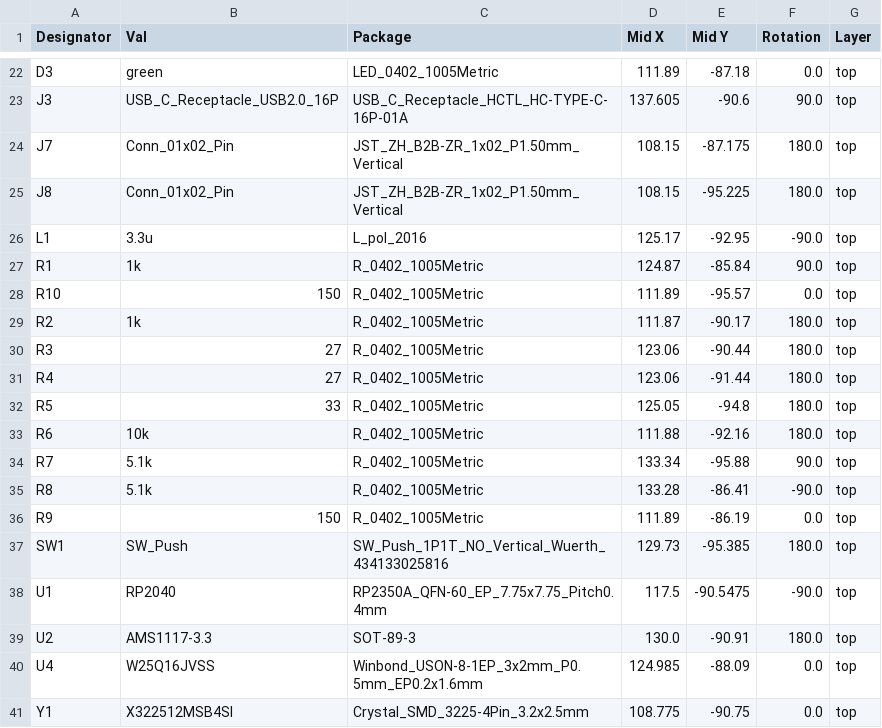
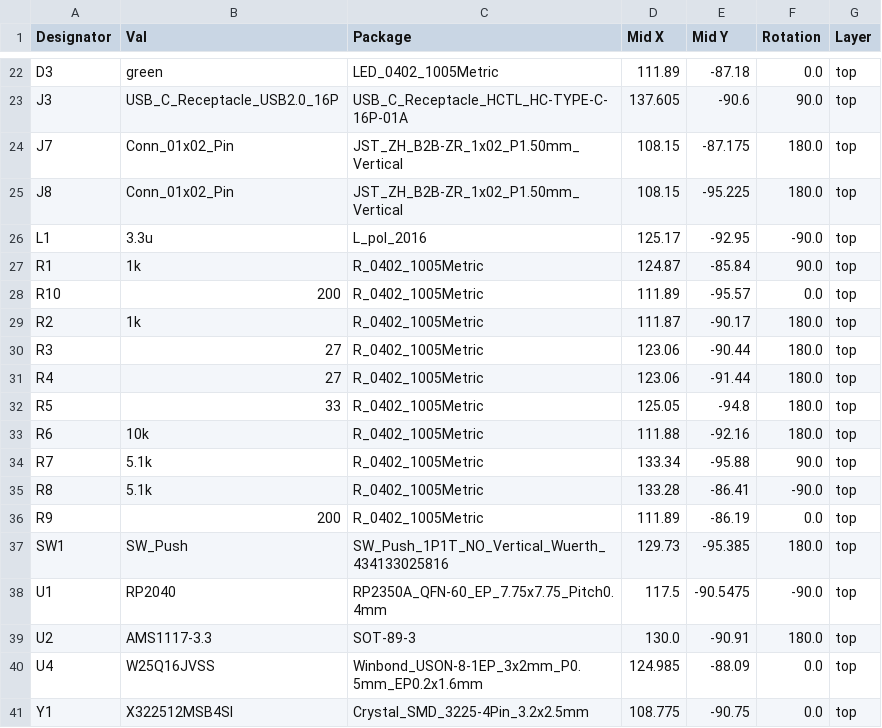
Before and after one commit to elral/PCB_MF_PicoMicro, a CSV file: jlcpcb/production_files/CPL-PCB_MF_PicoMicro.csv, drawn as a sheet; only a part is shown, gaps mark what is left out.

```diff
--- a/jlcpcb/production_files/CPL-PCB_MF_PicoMicro.csv
+++ b/jlcpcb/production_files/CPL-PCB_MF_PicoMicro.csv
@@ -27,3 +27,3 @@ L1,3.3u,L_pol_2016,125.17,-92.95,-90.0,top
 R1,1k,R_0402_1005Metric,124.87,-85.84,90.0,top
-R10,150,R_0402_1005Metric,111.89,-95.57,0.0,top
+R10,200,R_0402_1005Metric,111.89,-95.57,0.0,top
 R2,1k,R_0402_1005Metric,111.87,-90.17,180.0,top
@@ -35,3 +35,3 @@ R7,5.1k,R_0402_1005Metric,133.34,-95.88,90.0,top
 R8,5.1k,R_0402_1005Metric,133.28,-86.41,-90.0,top
-R9,150,R_0402_1005Metric,111.89,-86.19,0.0,top
+R9,200,R_0402_1005Metric,111.89,-86.19,0.0,top
 SW1,SW_Push,SW_Push_1P1T_NO_Vertical_Wuerth_434133025816,129.73,-95.385,180.0,top
```
Also changed, not shown: jlcpcb/production_files/BOM-PCB_MF_PicoMicro.csv, 15 other files.
